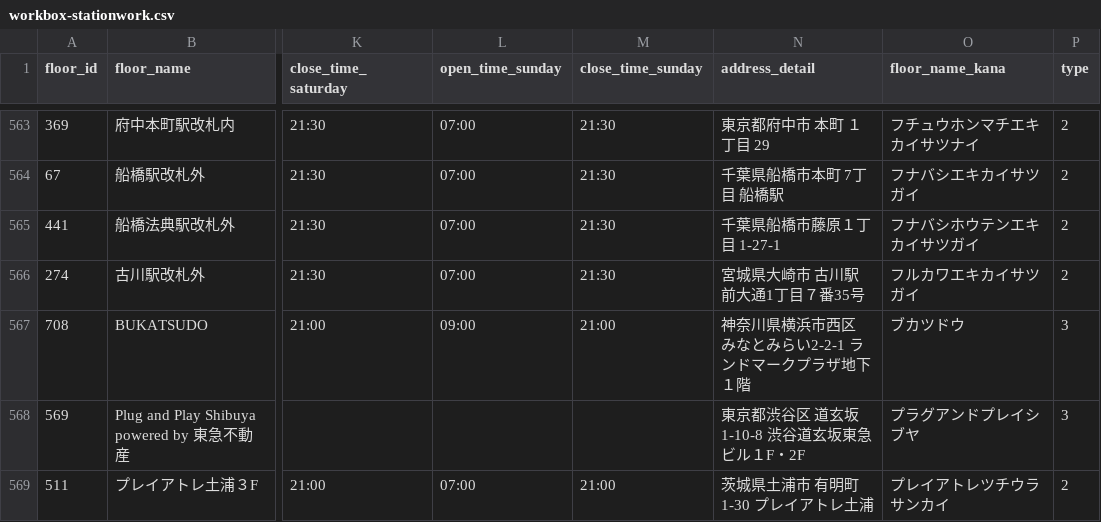
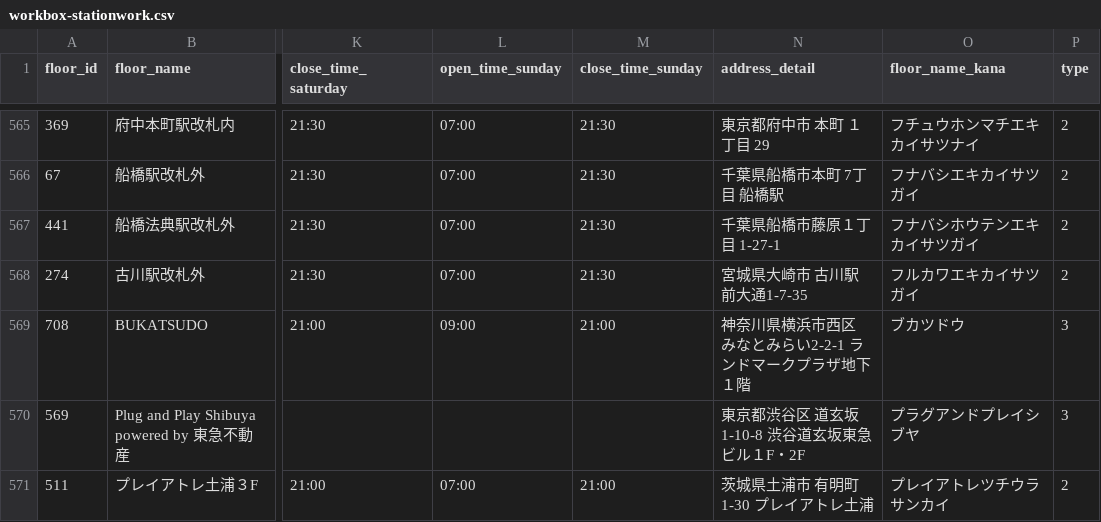
Before and after one commit to code4fukui/workbox, a CSV file: workbox-stationwork.csv, drawn as a sheet; only a part is shown, gaps mark what is left out; addresses are those after the commit; the diff covers the shown part only; the diff names each change by its address in the sheet, - before the commit and + after, or states it on an @@ line.

```diff
--- a/workbox-stationwork.csv
+++ b/workbox-stationwork.csv
-N568 (address_detail): 宮城県大崎市 古川駅前大通1丁目７番35号
+N568 (address_detail): 宮城県大崎市 古川駅前大通1-7-35
```
Also changed, not shown: 2 added rows and 26 edited cells elsewhere in this file, 1 other file.
